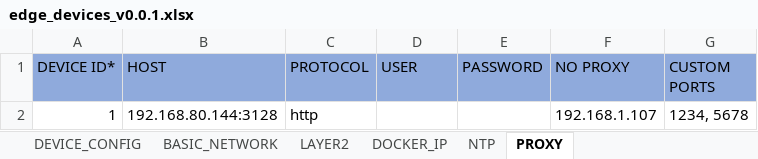
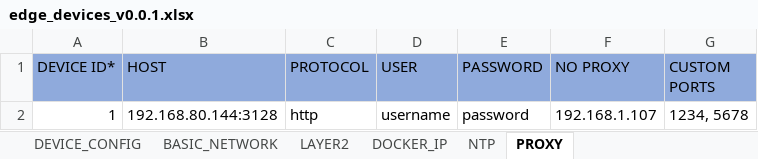
Before and after one commit to industrial-edge/rest-api-mass-device-onboarding, an Excel workbook: devices/edge_devices_v0.0.1.xlsx, sheet PROXY, drawn as a sheet; values as stored, in another font and other column widths than the file's, no borders; the diff names each change by its address in the sheet, - before the commit and + after, or states it on an @@ line.

```diff
--- a/devices/edge_devices_v0.0.1.xlsx (sheet PROXY)
+++ b/devices/edge_devices_v0.0.1.xlsx (sheet PROXY)
-D2 (USER): (empty)
+D2 (USER): username
-E2 (PASSWORD): (empty)
+E2 (PASSWORD): password
```
Also changed, not shown: sheet NTP, sheet DOCKER_IP, sheet DEVICE_CONFIG, 3 other files.
